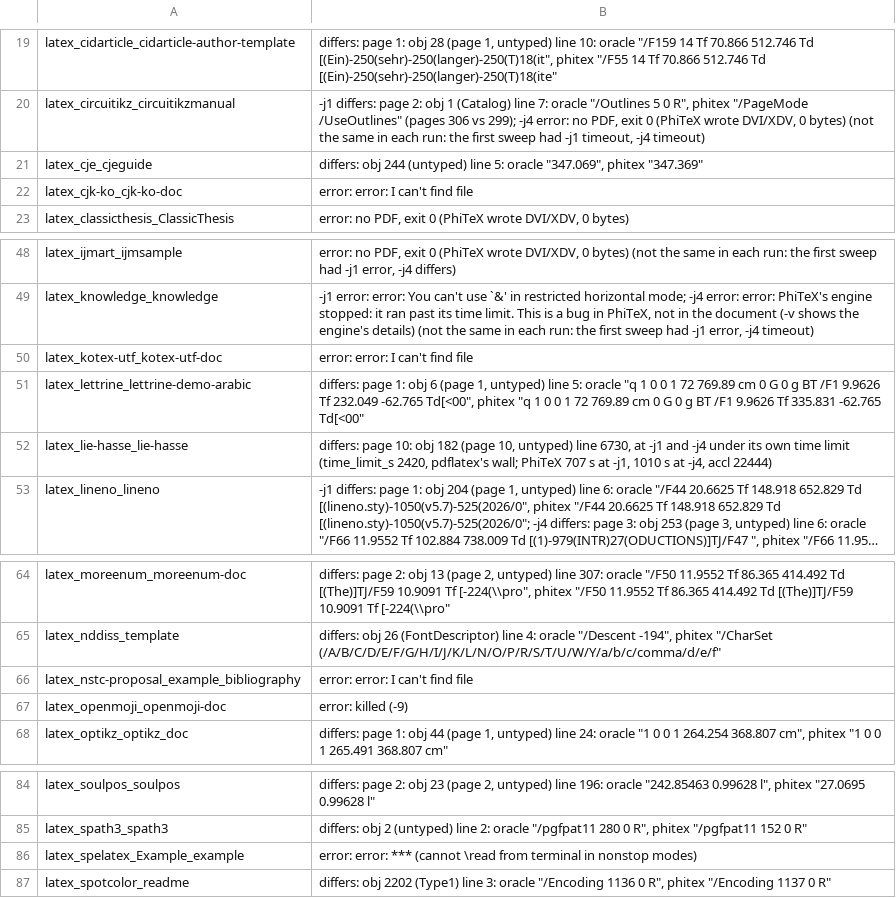
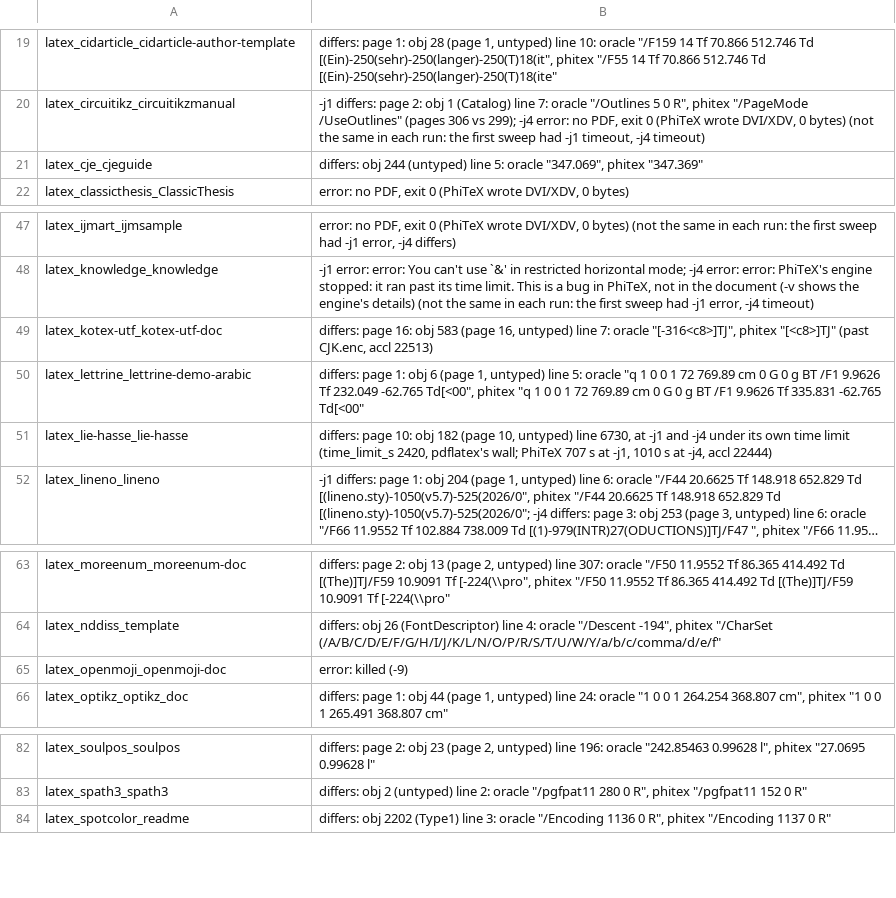
Before and after one commit to accl-kaust/PhiTeX, a TSV file: ci/manuals-not-identical.tsv, drawn as a sheet; only a part is shown, gaps mark what is left out; long unchanged cells end in ….

```diff
--- a/ci/manuals-not-identical.tsv
+++ b/ci/manuals-not-identical.tsv
@@ -21,3 +21,2 @@ latex_circuitikz_circuitikzmanual	-j1 differs: page 2: obj 1 (Catalog) line 7: o
 latex_cje_cjeguide	differs: obj 244 (untyped) line 5: oracle "347.069", phitex "347.369"
-latex_cjk-ko_cjk-ko-doc	error: error: I can't find file
 latex_classicthesis_ClassicThesis	error: no PDF, exit 0 (PhiTeX wrote DVI/XDV, 0 bytes)
@@ -49,3 +48,3 @@ latex_ijmart_ijmsample	error: no PDF, exit 0 (PhiTeX wrote DVI/XDV, 0 bytes) (no
 latex_knowledge_knowledge	-j1 error: error: You can't use `&' in restricted horizontal mode; -j4 error: error: PhiTeX's engine stopped: it ran past its time limit. This is a bug in PhiTeX, not in the document (-v shows the engine's details) (not the same in each run: the first sweep had -j1 error, -j4 timeout)
-latex_kotex-utf_kotex-utf-doc	error: error: I can't find file
+latex_kotex-utf_kotex-utf-doc	differs: page 16: obj 583 (page 16, untyped) line 7: oracle "[-316<c8>]TJ", phitex "[<c8>]TJ" (past CJK.enc, accl 22513)
 latex_lettrine_lettrine-demo-arabic	differs: page 1: obj 6 (page 1, untyped) line 5: oracle "q 1 0 0 1 72 769.89 cm 0 G 0 g BT /F1 9.9626 Tf 232.049 -62.765 Td[<00", phitex "q 1 0 0 1 72 769.89 cm 0 G 0 g BT /F1 9.9626 Tf 335.831 -62.765 Td[<00"
@@ -65,3 +64,2 @@ latex_moreenum_moreenum-doc	differs: page 2: obj 13 (page 2, untyped) line 307:
 latex_nddiss_template	differs: obj 26 (FontDescriptor) line 4: oracle "/Descent -194", phitex "/CharSet (/A/B/C/D/E/F/G/H/I/J/K/L/N/O/P/R/S/T/U/W/Y/a/b/c/comma/d/e/f"
-latex_nstc-proposal_example_bibliography	error: error: I can't find file
 latex_openmoji_openmoji-doc	error: killed (-9)
@@ -85,3 +83,2 @@ latex_soulpos_soulpos	differs: page 2: obj 23 (page 2, untyped) line 196: oracle
 latex_spath3_spath3	differs: obj 2 (untyped) line 2: oracle "/pgfpat11 280 0 R", phitex "/pgfpat11 152 0 R"
-latex_spelatex_Example_example	error: error: *** (cannot \read from terminal in nonstop modes)
 latex_spotcolor_readme	differs: obj 2202 (Type1) line 3: oracle "/Encoding 1136 0 R", phitex "/Encoding 1137 0 R"
```
Also changed, not shown: 26 other files.
